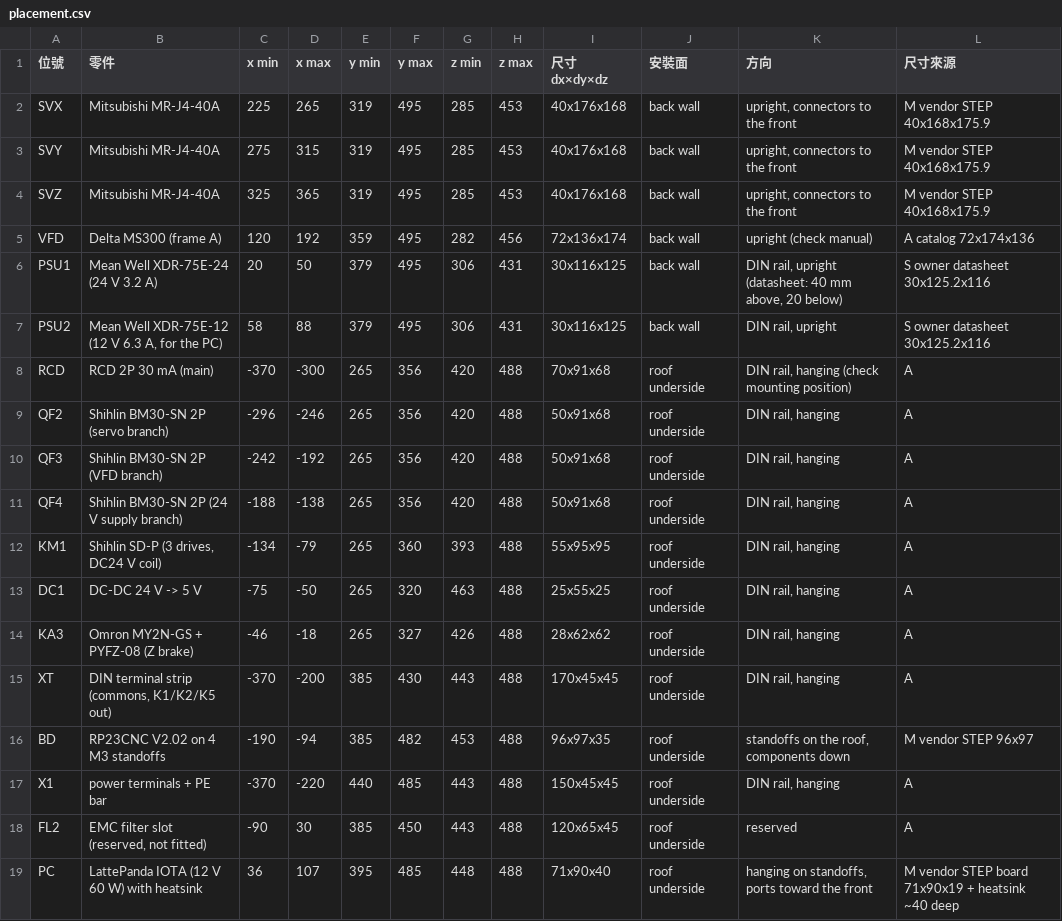
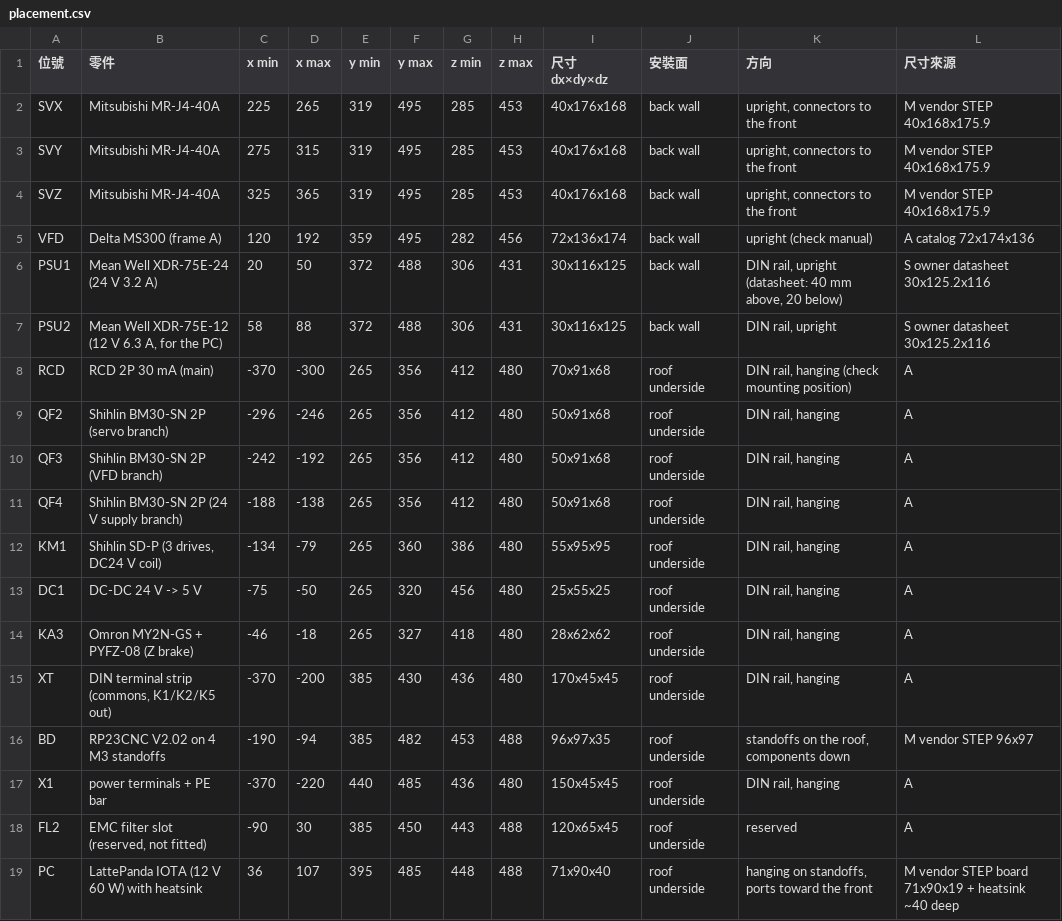
Before and after one commit to arco651749/CNC-DESIGN, a CSV file: column_box/placement.csv, drawn as a sheet.

```diff
--- a/column_box/placement.csv
+++ b/column_box/placement.csv
@@ -5,14 +5,14 @@ SVZ,Mitsubishi MR-J4-40A,325,365,319,495,285,453,40x176x168,back wall,"upright,
 VFD,Delta MS300 (frame A),120,192,359,495,282,456,72x136x174,back wall,upright (check manual),A catalog 72x174x136
-PSU1,Mean Well XDR-75E-24 (24 V 3.2 A),20,50,379,495,306,431,30x116x125,back wall,"DIN rail, upright (datasheet: 40 mm above, 20 below)",S owner datasheet 30x125.2x116
-PSU2,"Mean Well XDR-75E-12 (12 V 6.3 A, for the PC)",58,88,379,495,306,431,30x116x125,back wall,"DIN rail, upright",S owner datasheet 30x125.2x116
-RCD,RCD 2P 30 mA (main),-370,-300,265,356,420,488,70x91x68,roof underside,"DIN rail, hanging (check mounting position)",A
-QF2,Shihlin BM30-SN 2P (servo branch),-296,-246,265,356,420,488,50x91x68,roof underside,"DIN rail, hanging",A
-QF3,Shihlin BM30-SN 2P (VFD branch),-242,-192,265,356,420,488,50x91x68,roof underside,"DIN rail, hanging",A
-QF4,Shihlin BM30-SN 2P (24 V supply branch),-188,-138,265,356,420,488,50x91x68,roof underside,"DIN rail, hanging",A
-KM1,"Shihlin SD-P (3 drives, DC24 V coil)",-134,-79,265,360,393,488,55x95x95,roof underside,"DIN rail, hanging",A
-DC1,DC-DC 24 V -> 5 V,-75,-50,265,320,463,488,25x55x25,roof underside,"DIN rail, hanging",A
-KA3,Omron MY2N-GS + PYFZ-08 (Z brake),-46,-18,265,327,426,488,28x62x62,roof underside,"DIN rail, hanging",A
-XT,"DIN terminal strip (commons, K1/K2/K5 out)",-370,-200,385,430,443,488,170x45x45,roof underside,"DIN rail, hanging",A
+PSU1,Mean Well XDR-75E-24 (24 V 3.2 A),20,50,372,488,306,431,30x116x125,back wall,"DIN rail, upright (datasheet: 40 mm above, 20 below)",S owner datasheet 30x125.2x116
+PSU2,"Mean Well XDR-75E-12 (12 V 6.3 A, for the PC)",58,88,372,488,306,431,30x116x125,back wall,"DIN rail, upright",S owner datasheet 30x125.2x116
+RCD,RCD 2P 30 mA (main),-370,-300,265,356,412,480,70x91x68,roof underside,"DIN rail, hanging (check mounting position)",A
+QF2,Shihlin BM30-SN 2P (servo branch),-296,-246,265,356,412,480,50x91x68,roof underside,"DIN rail, hanging",A
+QF3,Shihlin BM30-SN 2P (VFD branch),-242,-192,265,356,412,480,50x91x68,roof underside,"DIN rail, hanging",A
+QF4,Shihlin BM30-SN 2P (24 V supply branch),-188,-138,265,356,412,480,50x91x68,roof underside,"DIN rail, hanging",A
+KM1,"Shihlin SD-P (3 drives, DC24 V coil)",-134,-79,265,360,386,480,55x95x95,roof underside,"DIN rail, hanging",A
+DC1,DC-DC 24 V -> 5 V,-75,-50,265,320,456,480,25x55x25,roof underside,"DIN rail, hanging",A
+KA3,Omron MY2N-GS + PYFZ-08 (Z brake),-46,-18,265,327,418,480,28x62x62,roof underside,"DIN rail, hanging",A
+XT,"DIN terminal strip (commons, K1/K2/K5 out)",-370,-200,385,430,436,480,170x45x45,roof underside,"DIN rail, hanging",A
 BD,RP23CNC V2.02 on 4 M3 standoffs,-190,-94,385,482,453,488,96x97x35,roof underside,"standoffs on the roof, components down",M vendor STEP 96x97
-X1,power terminals + PE bar,-370,-220,440,485,443,488,150x45x45,roof underside,"DIN rail, hanging",A
+X1,power terminals + PE bar,-370,-220,440,485,436,480,150x45x45,roof underside,"DIN rail, hanging",A
 FL2,"EMC filter slot (reserved, not fitted)",-90,30,385,450,443,488,120x65x45,roof underside,reserved,A
```
Also changed, not shown: 10 other files.
